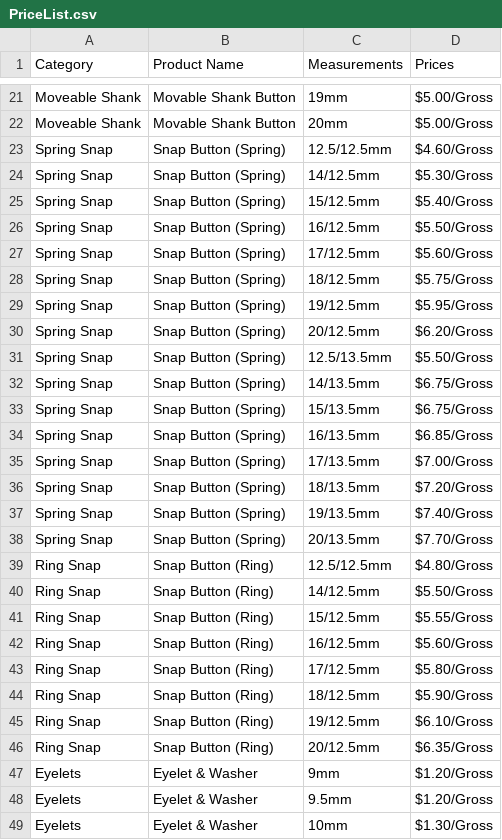
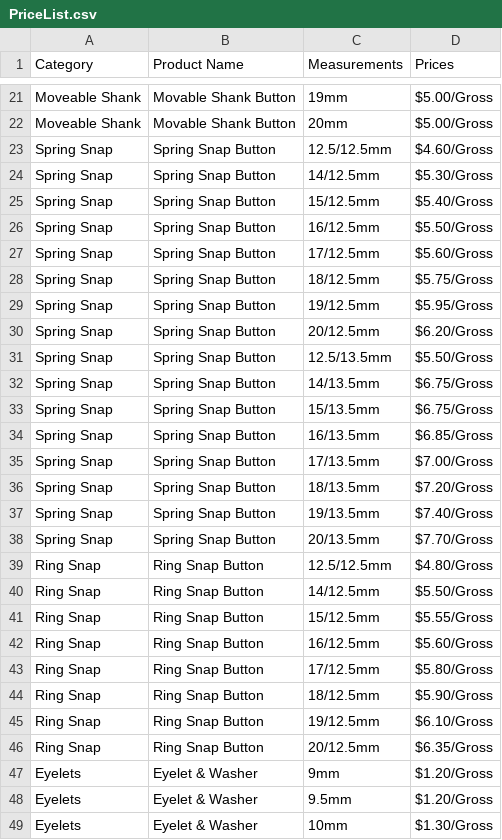
Before and after one commit to sohelpop/Price-Calculator, a CSV file: PriceList.csv, drawn as a sheet; only a part is shown, gaps mark what is left out.

Commit message:
Restore PriceList.csv with product details
Restored the PriceList.csv file with product categories, names, measurements, and prices.

```diff
--- a/PriceList.csv
+++ b/PriceList.csv
@@ -22,26 +22,26 @@ Moveable Shank,Movable Shank Button,19mm,$5.00/Gross
 Moveable Shank,Movable Shank Button,20mm,$5.00/Gross
-Spring Snap,Snap Button (Spring),12.5/12.5mm,$4.60/Gross
-Spring Snap,Snap Button (Spring),14/12.5mm,$5.30/Gross
-Spring Snap,Snap Button (Spring),15/12.5mm,$5.40/Gross
-Spring Snap,Snap Button (Spring),16/12.5mm,$5.50/Gross
-Spring Snap,Snap Button (Spring),17/12.5mm,$5.60/Gross
-Spring Snap,Snap Button (Spring),18/12.5mm,$5.75/Gross
-Spring Snap,Snap Button (Spring),19/12.5mm,$5.95/Gross
-Spring Snap,Snap Button (Spring),20/12.5mm,$6.20/Gross
-Spring Snap,Snap Button (Spring),12.5/13.5mm,$5.50/Gross
-Spring Snap,Snap Button (Spring),14/13.5mm,$6.75/Gross
-Spring Snap,Snap Button (Spring),15/13.5mm,$6.75/Gross
-Spring Snap,Snap Button (Spring),16/13.5mm,$6.85/Gross
-Spring Snap,Snap Button (Spring),17/13.5mm,$7.00/Gross
-Spring Snap,Snap Button (Spring),18/13.5mm,$7.20/Gross
-Spring Snap,Snap Button (Spring),19/13.5mm,$7.40/Gross
-Spring Snap,Snap Button (Spring),20/13.5mm,$7.70/Gross
-Ring Snap,Snap Button (Ring),12.5/12.5mm,$4.80/Gross
-Ring Snap,Snap Button (Ring),14/12.5mm,$5.50/Gross
-Ring Snap,Snap Button (Ring),15/12.5mm,$5.55/Gross
-Ring Snap,Snap Button (Ring),16/12.5mm,$5.60/Gross
-Ring Snap,Snap Button (Ring),17/12.5mm,$5.80/Gross
-Ring Snap,Snap Button (Ring),18/12.5mm,$5.90/Gross
-Ring Snap,Snap Button (Ring),19/12.5mm,$6.10/Gross
-Ring Snap,Snap Button (Ring),20/12.5mm,$6.35/Gross
+Spring Snap,Spring Snap Button,12.5/12.5mm,$4.60/Gross
+Spring Snap,Spring Snap Button,14/12.5mm,$5.30/Gross
+Spring Snap,Spring Snap Button,15/12.5mm,$5.40/Gross
+Spring Snap,Spring Snap Button,16/12.5mm,$5.50/Gross
+Spring Snap,Spring Snap Button,17/12.5mm,$5.60/Gross
+Spring Snap,Spring Snap Button,18/12.5mm,$5.75/Gross
+Spring Snap,Spring Snap Button,19/12.5mm,$5.95/Gross
+Spring Snap,Spring Snap Button,20/12.5mm,$6.20/Gross
+Spring Snap,Spring Snap Button,12.5/13.5mm,$5.50/Gross
+Spring Snap,Spring Snap Button,14/13.5mm,$6.75/Gross
+Spring Snap,Spring Snap Button,15/13.5mm,$6.75/Gross
+Spring Snap,Spring Snap Button,16/13.5mm,$6.85/Gross
+Spring Snap,Spring Snap Button,17/13.5mm,$7.00/Gross
+Spring Snap,Spring Snap Button,18/13.5mm,$7.20/Gross
+Spring Snap,Spring Snap Button,19/13.5mm,$7.40/Gross
+Spring Snap,Spring Snap Button,20/13.5mm,$7.70/Gross
+Ring Snap,Ring Snap Button,12.5/12.5mm,$4.80/Gross
+Ring Snap,Ring Snap Button,14/12.5mm,$5.50/Gross
+Ring Snap,Ring Snap Button,15/12.5mm,$5.55/Gross
+Ring Snap,Ring Snap Button,16/12.5mm,$5.60/Gross
+Ring Snap,Ring Snap Button,17/12.5mm,$5.80/Gross
+Ring Snap,Ring Snap Button,18/12.5mm,$5.90/Gross
+Ring Snap,Ring Snap Button,19/12.5mm,$6.10/Gross
+Ring Snap,Ring Snap Button,20/12.5mm,$6.35/Gross
 Eyelets,Eyelet & Washer,9mm,$1.20/Gross
```
